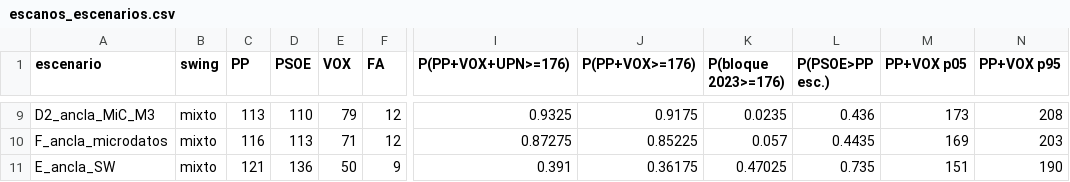
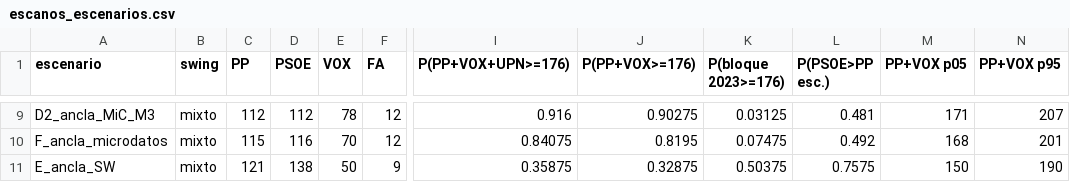
Before and after one commit to gastiaso/porra-electoral, a CSV file: salidas/escanos_escenarios.csv, drawn as a sheet; only a part is shown, gaps mark what is left out; the diff covers the shown part only; the diff names each change by its address in the sheet, - before the commit and + after, or states it on an @@ line.

```diff
--- a/salidas/escanos_escenarios.csv
+++ b/salidas/escanos_escenarios.csv
-C9 (PP): 113
+C9 (PP): 112
-D9 (PSOE): 110
+D9 (PSOE): 112
-E9 (VOX): 79
+E9 (VOX): 78
-I9 (P(PP+VOX+UPN>=176)): 0.9325
+I9 (P(PP+VOX+UPN>=176)): 0.916
-J9 (P(PP+VOX>=176)): 0.9175
+J9 (P(PP+VOX>=176)): 0.90275
-K9 (P(bloque 2023>=176)): 0.0235
+K9 (P(bloque 2023>=176)): 0.03125
-L9 (P(PSOE>PP esc.)): 0.436
+L9 (P(PSOE>PP esc.)): 0.481
-M9 (PP+VOX p05): 173
+M9 (PP+VOX p05): 171
-N9 (PP+VOX p95): 208
+N9 (PP+VOX p95): 207
-C10 (PP): 116
+C10 (PP): 115
-D10 (PSOE): 113
+D10 (PSOE): 116
-E10 (VOX): 71
+E10 (VOX): 70
-I10 (P(PP+VOX+UPN>=176)): 0.87275
+I10 (P(PP+VOX+UPN>=176)): 0.84075
-J10 (P(PP+VOX>=176)): 0.85225
+J10 (P(PP+VOX>=176)): 0.8195
-K10 (P(bloque 2023>=176)): 0.057
+K10 (P(bloque 2023>=176)): 0.07475
-L10 (P(PSOE>PP esc.)): 0.4435
+L10 (P(PSOE>PP esc.)): 0.492
-M10 (PP+VOX p05): 169
+M10 (PP+VOX p05): 168
-N10 (PP+VOX p95): 203
+N10 (PP+VOX p95): 201
-D11 (PSOE): 136
+D11 (PSOE): 138
-I11 (P(PP+VOX+UPN>=176)): 0.391
+I11 (P(PP+VOX+UPN>=176)): 0.35875
-J11 (P(PP+VOX>=176)): 0.36175
+J11 (P(PP+VOX>=176)): 0.32875
-K11 (P(bloque 2023>=176)): 0.47025
+K11 (P(bloque 2023>=176)): 0.50375
-L11 (P(PSOE>PP esc.)): 0.735
+L11 (P(PSOE>PP esc.)): 0.7575
-M11 (PP+VOX p05): 151
+M11 (PP+VOX p05): 150
```
Also changed, not shown: 1 added row, 1 removed row and 50 edited cells elsewhere in this file, datos/encuestas.csv, salidas/agregador_serie.csv, 11 other files.
